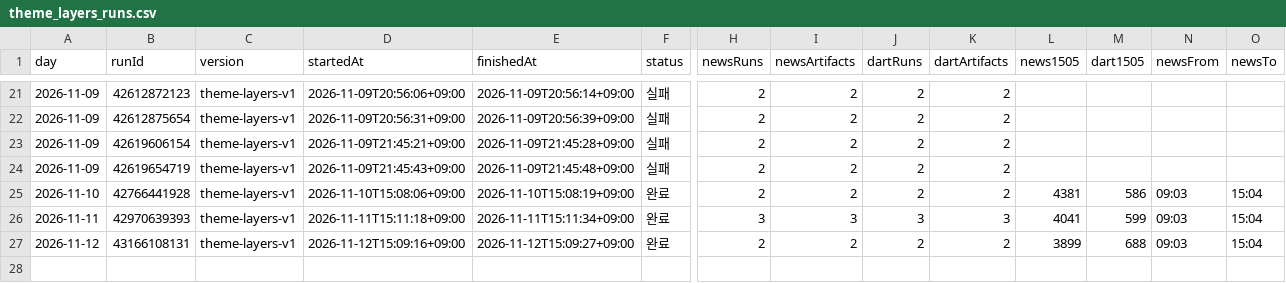
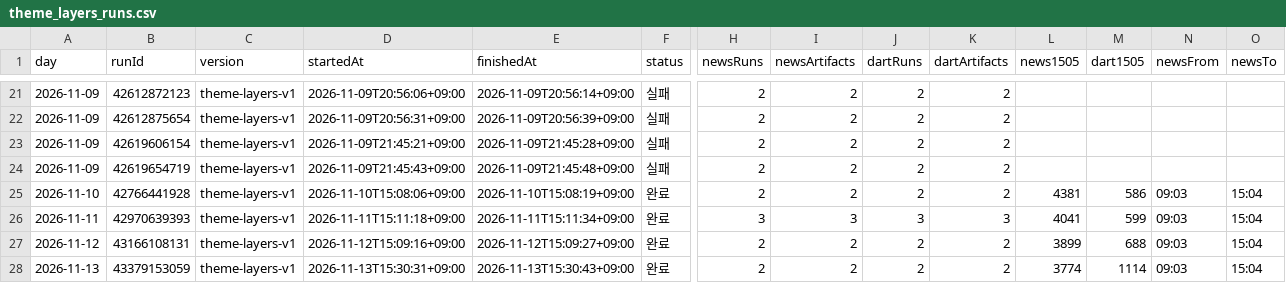
Before and after one commit to Hyeokgi/stock-omakase, a CSV file: data/research_runs/theme_layers_runs.csv, drawn as a sheet; only a part is shown, gaps mark what is left out; rows hold the shown columns only; the diff names each change by its address in the sheet, - before the commit and + after, or states it on an @@ line.

```diff
--- a/data/research_runs/theme_layers_runs.csv
+++ b/data/research_runs/theme_layers_runs.csv
+row 28: 2026-11-13 | 43379153059 | theme-layers-v1 | 2026-11-13T15:30:31+09:00 | 2026-11-13T15:30:43+09:00 | 완료 | 2 | 2 | 2 | 2 | 3774 | 1114 | 09:03 | 15:04
```
Also changed, not shown: data/research_runs/private_receipts.csv.
